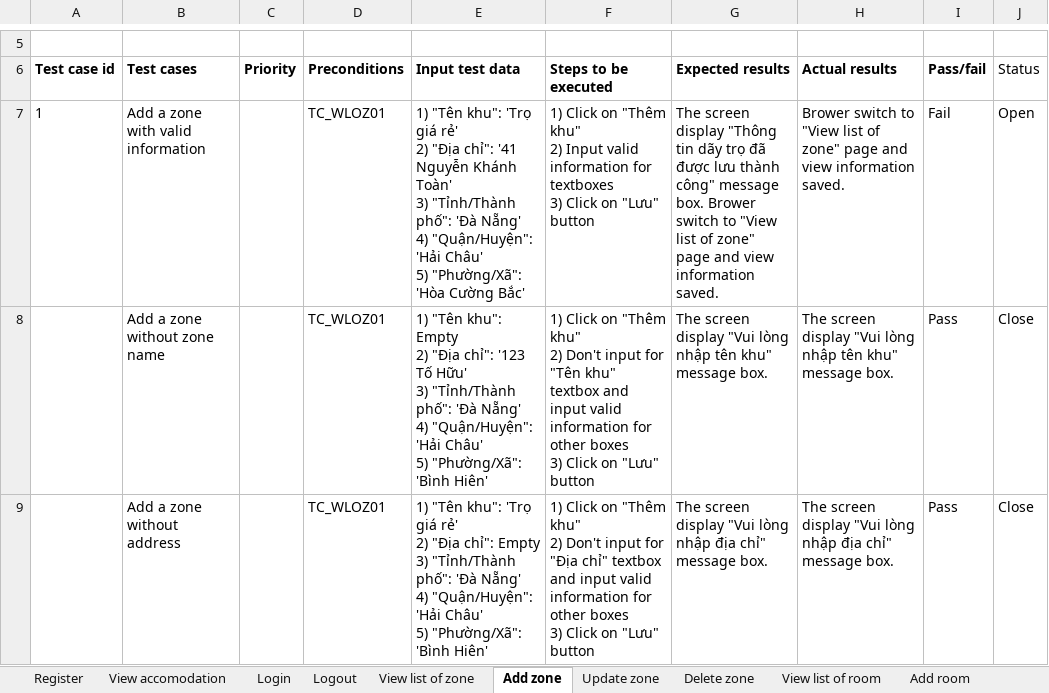
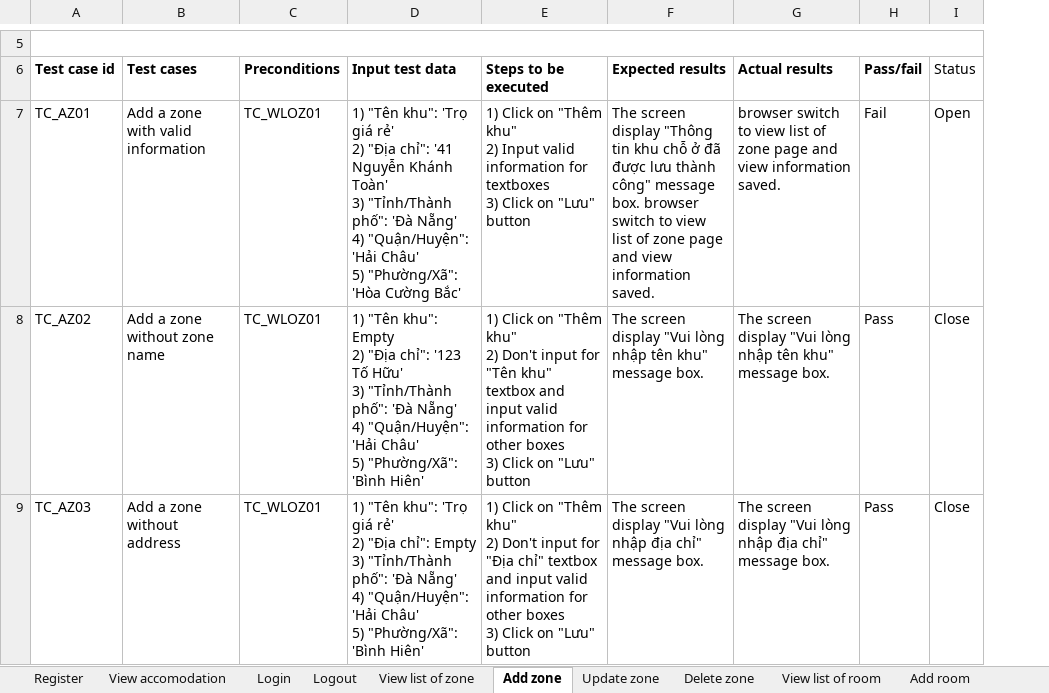
Before and after one commit to quocle28297/Captone1, an Excel workbook: Document/7.Testing/Test_Case.xlsx, sheet Add zone, drawn as a sheet; only a part is shown, gaps mark what is left out; values as stored, in another font and other column widths than the file's, no borders; removed rows and columns are numbered as before the commit, all else as after; the diff covers the shown part only; the diff names each change by its address in the sheet, - before the commit and + after, or states it on an @@ line.

Commit message:
Update Test_Case.xlsx

```diff
--- a/Document/7.Testing/Test_Case.xlsx (sheet Add zone)
+++ b/Document/7.Testing/Test_Case.xlsx (sheet Add zone)
-column C (Priority), empty
+A5:I5 merged
-A7 (Test case id): 1
+A7 (Test case id): TC_AZ01
-F7 (Expected results): …"Thông tin dãy trọ đã được lưu thành công" message box. Brower switch to "View list of zone" page and…
+F7 (Expected results): …"Thông tin khu chỗ ở đã được lưu thành công" message box. browser switch to view list of zone page and…
-G7 (Actual results): Brower switch to "View list of zone" page and…
+G7 (Actual results): browser switch to view list of zone page and…
-A8 (Test case id): (empty)
+A8 (Test case id): TC_AZ02
-A9 (Test case id): (empty)
+A9 (Test case id): TC_AZ03
```
Also changed, not shown: 5 added rows, 4 removed rows and 3 edited cells elsewhere in this sheet, sheet Add room, sheet Update room, sheet Update zone, sheet Login, sheet Delete room, sheet Delete zone, 8 more sheets.
